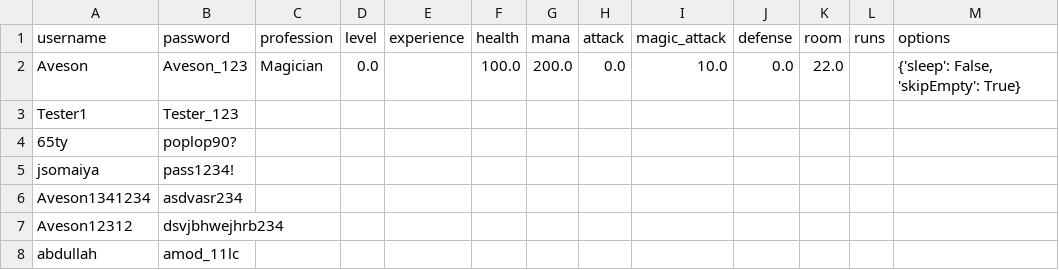
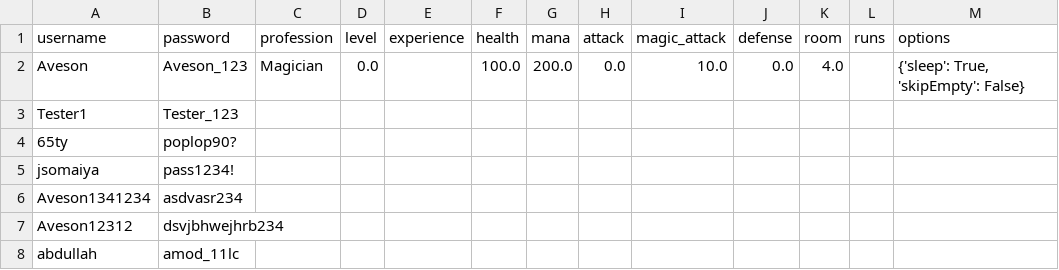
Before and after one commit to AvesonThyBot/Adventure-Game, a CSV file: adventure_game/data/user_details.csv, drawn as a sheet.

Commit message:
Minor bug with iteration at monster_options

```diff
--- a/adventure_game/data/user_details.csv
+++ b/adventure_game/data/user_details.csv
@@ -1,3 +1,3 @@
 username,password,profession,level,experience,health,mana,attack,magic_attack,defense,room,runs,options
-Aveson,Aveson_123,Magician,0.0,,100.0,200.0,0.0,10.0,0.0,22.0,,"{'sleep': False, 'skipEmpty': True}"
+Aveson,Aveson_123,Magician,0.0,,100.0,200.0,0.0,10.0,0.0,4.0,,"{'sleep': True, 'skipEmpty': False}"
 Tester1,Tester_123,,,,,,,,,,,
```
Also changed, not shown: 2 other files.
